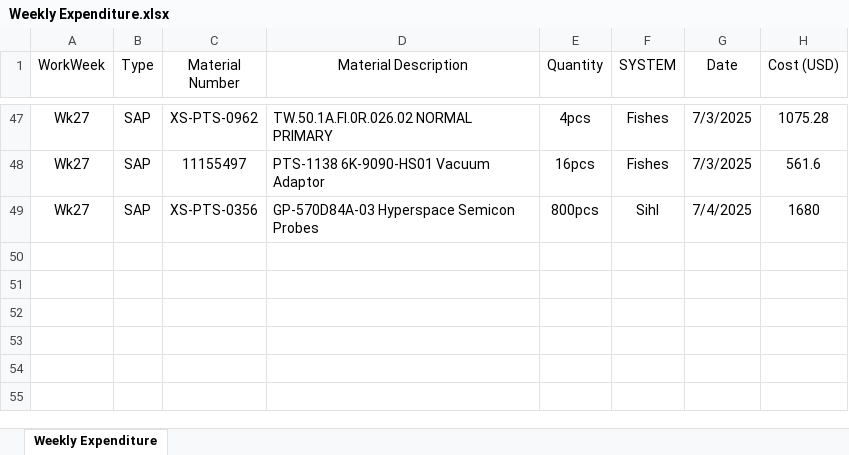
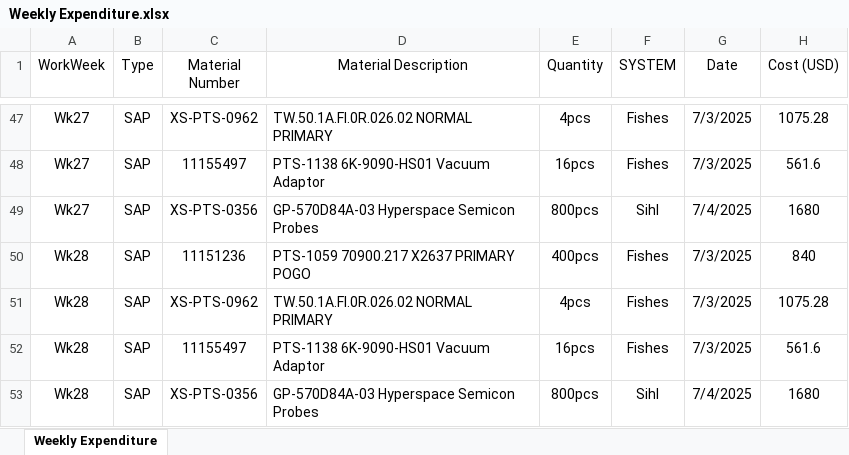
Before and after one commit to azhararkam/weekly-dashboard, an Excel workbook: Weekly Expenditure.xlsx, sheet Weekly Expenditure, drawn as a sheet; only a part is shown, gaps mark what is left out; values as stored, in another font and other column widths than the file's, no borders; the diff names each change by its address in the sheet, - before the commit and + after, or states it on an @@ line.

Commit message:
≡ƒôè Weekly data update

```diff
--- a/Weekly Expenditure.xlsx (sheet Weekly Expenditure)
+++ b/Weekly Expenditure.xlsx (sheet Weekly Expenditure)
+row 50: Wk28 | SAP | 11151236 | PTS-1059 70900.217 X2637 PRIMARY POGO | 400pcs | Fishes | 7/3/2025 | 840
+row 51: Wk28 | SAP | XS-PTS-0962 | TW.50.1A.FI.0R.026.02 NORMAL PRIMARY | 4pcs | Fishes | 7/3/2025 | 1075.28
+row 52: Wk28 | SAP | 11155497 | PTS-1138 6K-9090-HS01 Vacuum Adaptor | 16pcs | Fishes | 7/3/2025 | 561.6
+row 53: Wk28 | SAP | XS-PTS-0356 | GP-570D84A-03 Hyperspace Semicon Probes | 800pcs | Sihl | 7/4/2025 | 1680
```
